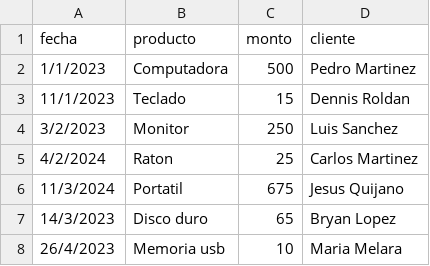
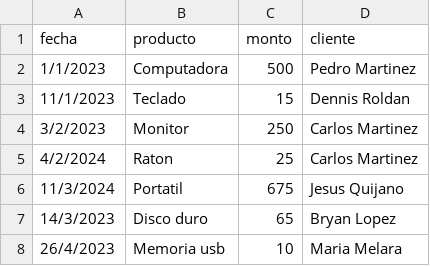
Before and after one commit to Dennis-Hefziba/Tarea-bloque-3, a CSV file: ventas.csv, drawn as a sheet; only a part is shown.

```diff
--- a/ventas.csv
+++ b/ventas.csv
@@ -3,3 +3,3 @@ fecha,producto,monto,cliente
 11/1/2023,Teclado,15,Dennis Roldan
-3/2/2023,Monitor,250,Luis Sanchez
+3/2/2023,Monitor,250,Carlos Martinez
 4/2/2024,Raton,25,Carlos Martinez
```
Also changed, not shown: 2 other files.
